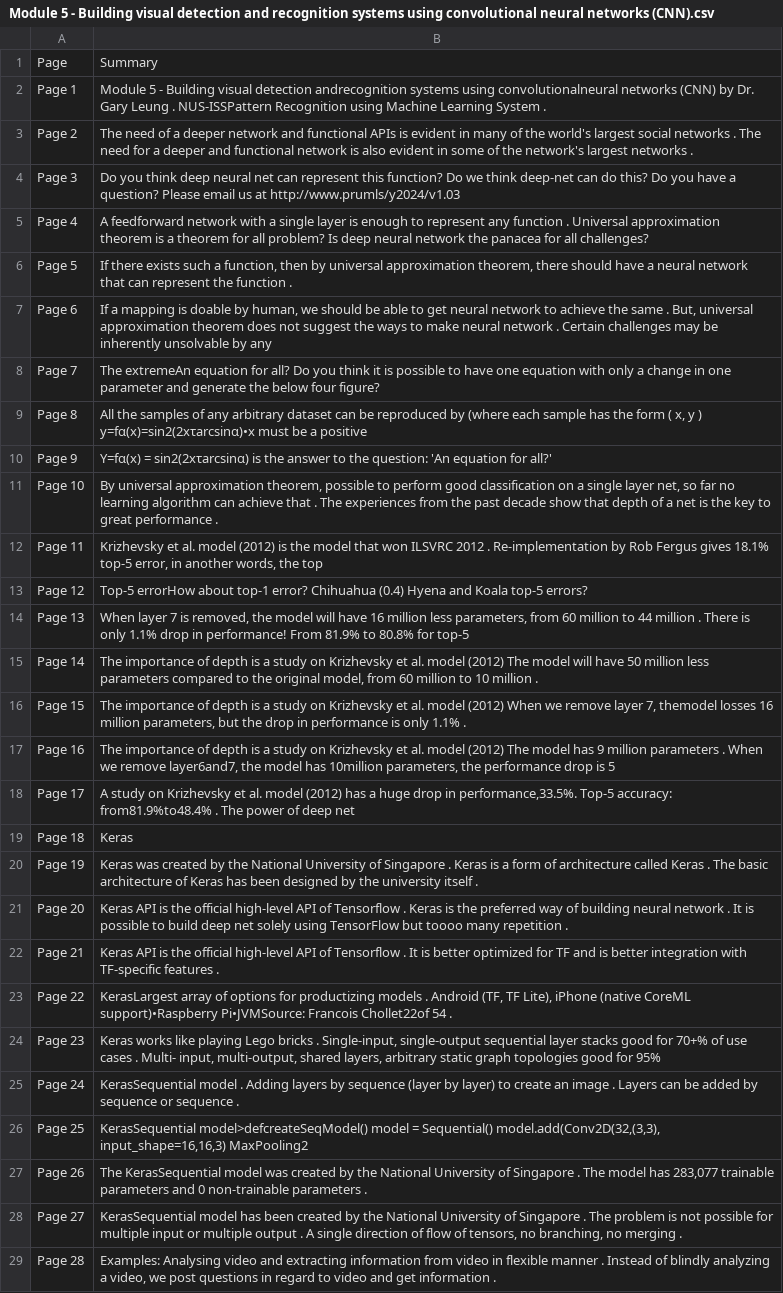
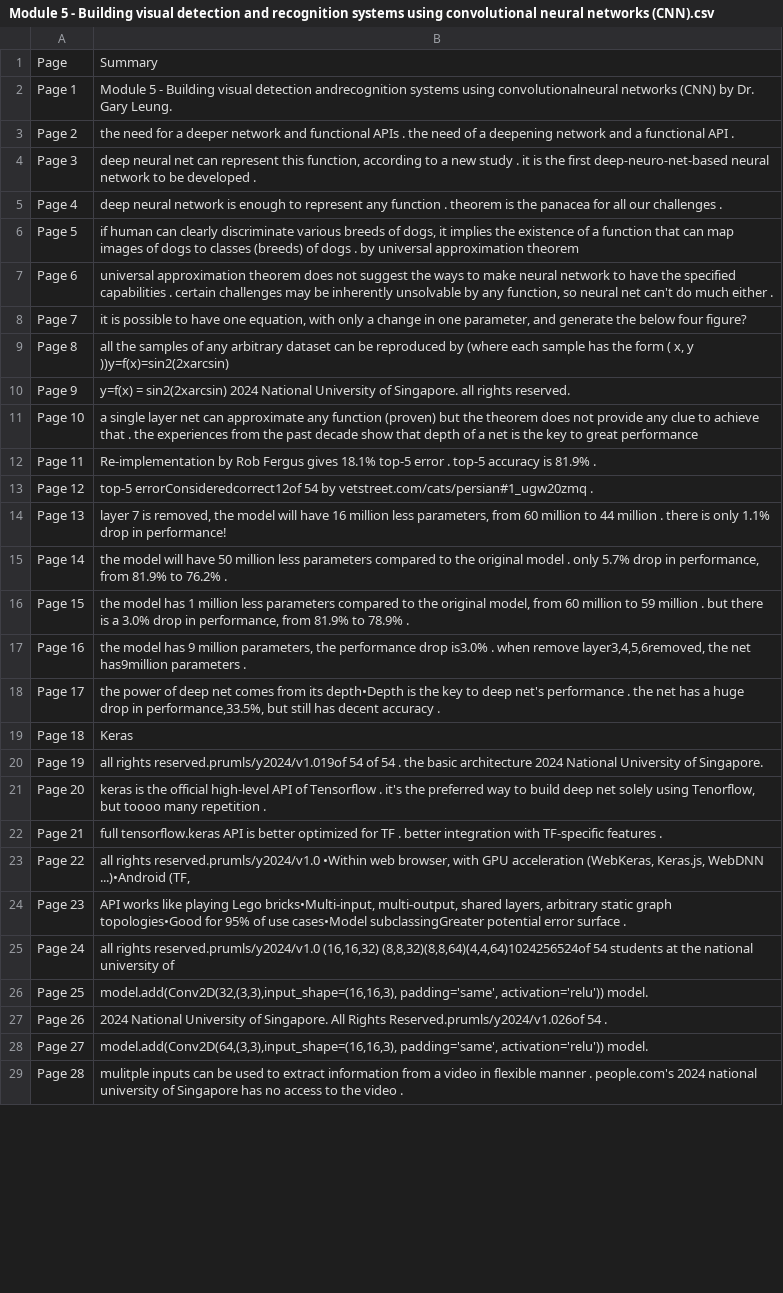
Before and after one commit to ngminteck/QAnvas, a CSV file: summary/NUS-ISS-Pattern Recognition and Machine Learning Systems-2024-8-10/course files/Day 3/Module 5 - Building visual detection and recognition systems using convolutional neural networks (CNN).csv, drawn as a sheet; only a part is shown; the diff covers the shown part only; the diff names each change by its address in the sheet, - before the commit and + after, or states it on an @@ line.

```diff
--- a/summary/NUS-ISS-Pattern Recognition and Machine Learning Systems-2024-8-10/course files/Day 3/Module 5 - Building visual detection and recognition systems using convolutional neural networks (CNN).csv
+++ b/summary/NUS-ISS-Pattern Recognition and Machine Learning Systems-2024-8-10/course files/Day 3/Module 5 - Building visual detection and recognition systems using convolutional neural networks (CNN).csv
-B2: …Dr. Gary Leung . NUS-ISSPattern Recognition using Machine Learning System .
+B2: …Dr. Gary Leung.
-B3: The need of a deeper network and functional APIs is evident in many of the world's largest social networks . The need for a deeper and functional network is also evident in some of the network's largest networks .
+B3: the need for a deeper network and functional APIs . the need of a deepening network and a functional API .
-B4: Do you think deep neural net can represent this function? Do we think deep-net can do this? Do you have a question? Please email us at http://www.prumls/y2024/v1.03
+B4: deep neural net can represent this function, according to a new study . it is the first deep-neuro-net-based neural network to be developed .
-B5: A feedforward network with a single layer is enough to represent any function . Universal approximation theorem is a theorem for all problem? Is deep neural network the panacea for all challenges?
+B5: deep neural network is enough to represent any function . theorem is the panacea for all our challenges .
-B6: If there exists such a function, then by universal approximation theorem, there should have a neural network that can represent the function .
+B6: if human can clearly discriminate various breeds of dogs, it implies the existence of a function that can map images of dogs to classes (breeds) of dogs . by universal approximation theorem
-B7: If a mapping is doable by human, we should be able to get neural network to achieve the same . But, universal approximation theorem does not suggest the ways to make neural network . Certain challenges may be inherently unsolvable by any
+B7: universal approximation theorem does not suggest the ways to make neural network to have the specified capabilities . certain challenges may be inherently unsolvable by any function, so neural net can't do much either .
-B8: The extremeAn equation for all? Do you think it is possible to have one equation with only a change in one parameter and generate…
+B8: it is possible to have one equation, with only a change in one parameter, and generate…
-B9: All the samples of any arbitrary dataset can be reproduced by (where each sample has the form ( x, y ) y=fα(x)=sin2(2xτarcsinα)•x must be a positive
+B9: all the samples of any arbitrary dataset can be reproduced by (where each sample has the form ( x, y ))y=f(x)=sin2(2xarcsin)
-B10: Y=fα(x) = sin2(2xτarcsinα) is the answer to the question: 'An equation for all?'
+B10: y=f(x) = sin2(2xarcsin) 2024 National University of Singapore. all rights reserved.
-B11: By universal approximation theorem, possible to perform good classification on a single layer net, so far no learning algorithm can achieve that . The experiences from the past decade show that depth of a net is the key to great performance .
+B11: a single layer net can approximate any function (proven) but the theorem does not provide any clue to achieve that . the experiences from the past decade show that depth of a net is the key to great performance
-B12: Krizhevsky et al. model (2012) is the model that won ILSVRC 2012 . Re-implementation by Rob Fergus gives 18.1% top-5 error, in another words, the top
+B12: Re-implementation by Rob Fergus gives 18.1% top-5 error . top-5 accuracy is 81.9% .
-B13: Top-5 errorHow about top-1 error? Chihuahua (0.4) Hyena and Koala top-5 errors?
+B13: top-5 errorConsideredcorrect12of 54 by vetstreet.com/cats/persian#1_ugw20zmq .
-B14: When layer 7 is removed, the model will have 16 million less parameters, from 60 million to 44 million . There is only 1.1% drop in performance! From 81.9% to 80.8% for top-5
+B14: layer 7 is removed, the model will have 16 million less parameters, from 60 million to 44 million . there is only 1.1% drop in performance!
-B15: The importance of depth is a study on Krizhevsky et al. model (2012) The model will have 50 million less parameters compared to the original model, from 60 million to 10 million .
+B15: the model will have 50 million less parameters compared to the original model . only 5.7% drop in performance, from 81.9% to 76.2% .
-B16: The importance of depth is a study on Krizhevsky et al. model (2012) When we remove layer 7, themodel losses 16 million parameters, but the drop in performance is only 1.1% .
+B16: the model has 1 million less parameters compared to the original model, from 60 million to 59 million . but there is a 3.0% drop in performance, from 81.9% to 78.9% .
-B17: The importance of depth is a study on Krizhevsky et al. model (2012) The model has 9 million parameters . When we remove layer6and7, the model has 10million parameters, the performance drop is 5
+B17: the model has 9 million parameters, the performance drop is3.0% . when remove layer3,4,5,6removed, the net has9million parameters .
-B18: A study on Krizhevsky et al. model (2012) has a huge drop in performance,33.5%. Top-5 accuracy: from81.9%to48.4% . The power of deep net
+B18: the power of deep net comes from its depth•Depth is the key to deep net's performance . the net has a huge drop in performance,33.5%, but still has decent accuracy .
-B20: Keras was created by the National University of Singapore . Keras is a form of architecture called Keras . The basic architecture of Keras has been designed by the university itself .
+B20: all rights reserved.prumls/y2024/v1.019of 54 of 54 . the basic architecture 2024 National University of Singapore.
-B21: Keras API is the official high-level API of Tensorflow . Keras is the preferred way of building neural network . It is possible to build deep net solely using TensorFlow but toooo…
+B21: keras is the official high-level API of Tensorflow . it's the preferred way to build deep net solely using Tenorflow, but toooo…
-B22: Keras API is the official high-level API of Tensorflow . It is better optimized for TF and is better integration…
+B22: full tensorflow.keras API is better optimized for TF . better integration…
-B23: KerasLargest array of options for productizing models . Android (TF, TF Lite), iPhone (native CoreML support)•Raspberry Pi•JVMSource: Francois Chollet22of 54 .
+B23: all rights reserved.prumls/y2024/v1.0 •Within web browser, with GPU acceleration (WebKeras, Keras.js, WebDNN ...)•Android (TF,
-B24: Keras works like playing Lego bricks . Single-input, single-output sequential layer stacks good for 70+% of use cases . Multi- input, multi-output, shared layers, arbitrary static graph topologies good for 95%
+B24: API works like playing Lego bricks•Multi-input, multi-output, shared layers, arbitrary static graph topologies•Good for 95% of use cases•Model subclassingGreater potential error surface .
-B25: KerasSequential model . Adding layers by sequence (layer by layer) to create an image . Layers can be added by sequence or sequence .
+B25: all rights reserved.prumls/y2024/v1.0 (16,16,32) (8,8,32)(8,8,64)(4,4,64)1024256524of 54 students at the national university of
-B26: KerasSequential model>defcreateSeqModel() model = Sequential() model.add(Conv2D(32,(3,3), input_shape=16,16,3) MaxPooling2
+B26: model.add(Conv2D(32,(3,3),input_shape=(16,16,3), padding='same', activation='relu')) model.
-B27: The KerasSequential model was created by the National University of Singapore . The model has 283,077 trainable parameters and 0 non-trainable parameters .
+B27: 2024 National University of Singapore. All Rights Reserved.prumls/y2024/v1.026of 54 .
-B28: KerasSequential model has been created by the National University of Singapore . The problem is not possible for multiple input or multiple output . A single direction of flow of tensors, no branching, no merging .
+B28: model.add(Conv2D(64,(3,3),input_shape=(16,16,3), padding='same', activation='relu')) model.
-B29: Examples: Analysing video and extracting information from video in flexible manner . Instead of blindly analyzing a video, we post questions in regard to video and get information .
+B29: mulitple inputs can be used to extract information from a video in flexible manner . people.com's 2024 national university of Singapore has no access to the video .
```
Also changed, not shown: 27 edited cells elsewhere in this file, summary/NUS-ISS-Pattern Recognition and Machine Learning Systems-2024-8-10/course files/Day 1/S-PRMLS Day1b.csv, summary/NUS-ISS-Pattern Recognition and Machine Learning Systems-2024-8-10/course files/Day 5/S-PRMLS Day5.csv, 12 other files.
